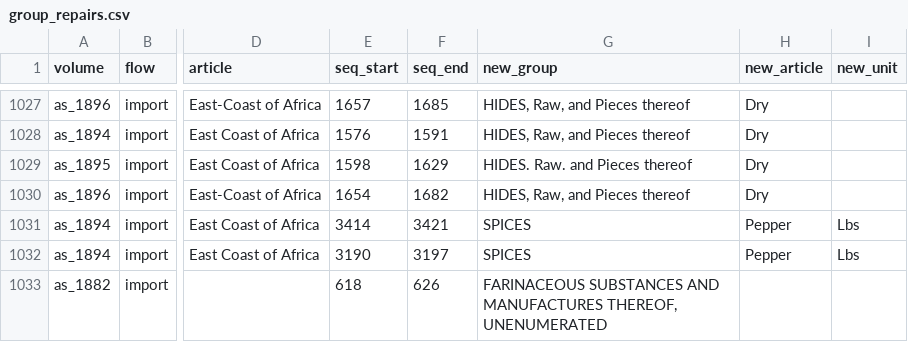
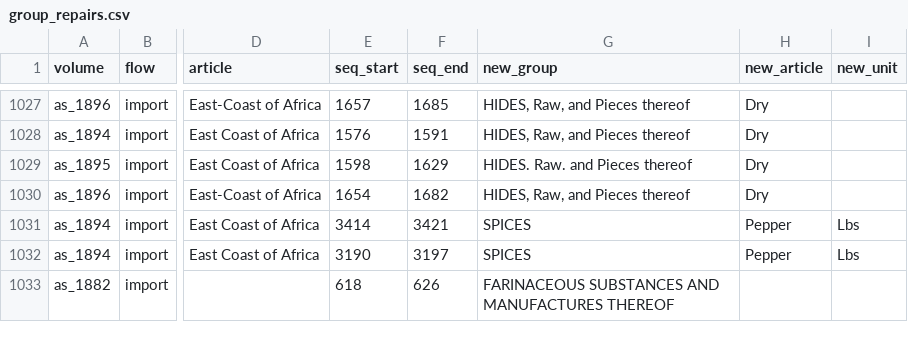
Before and after one commit to jburnford/uk-trade-db, a CSV file: reference/group_repairs.csv, drawn as a sheet; only a part is shown, gaps mark what is left out; the diff covers the shown part only; the diff names each change by its address in the sheet, - before the commit and + after, or states it on an @@ line.

```diff
--- a/reference/group_repairs.csv
+++ b/reference/group_repairs.csv
-G1033 (new_group): …AND MANUFACTURES THEREOF, UNENUMERATED
+G1033 (new_group): …AND MANUFACTURES THEREOF
```
Also changed, not shown: 1 added row elsewhere in this file, reports/groupfix_rejects.csv, 3 other files.
